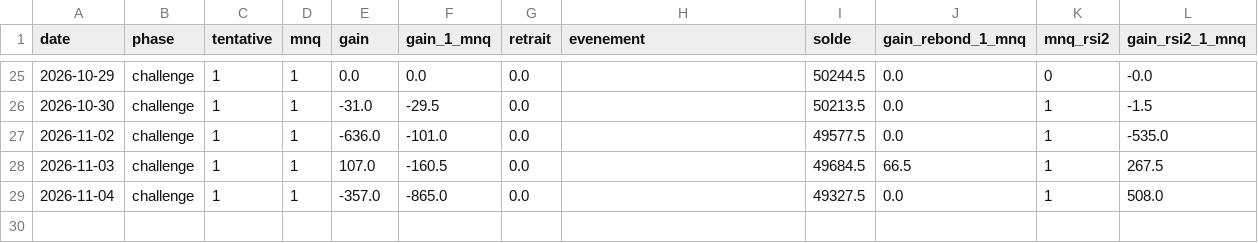
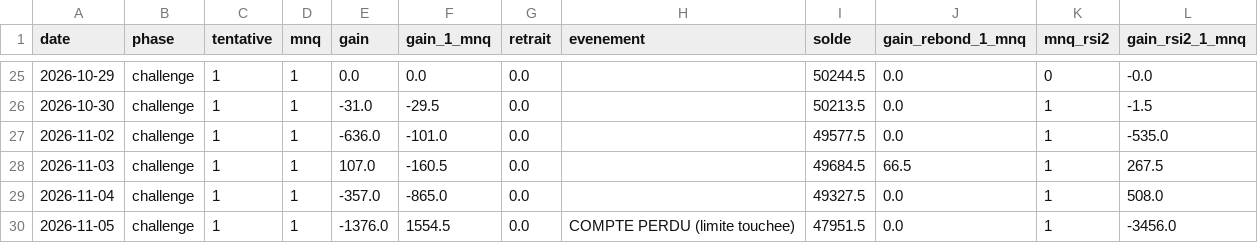
Before and after one commit to mananabdoulfatah72-lgtm/scalping-telegram-bot, a CSV file: zone/robot/journal.csv, drawn as a sheet; only a part is shown, gaps mark what is left out; the diff names each change by its address in the sheet, - before the commit and + after, or states it on an @@ line.

```diff
--- a/zone/robot/journal.csv
+++ b/zone/robot/journal.csv
+row 30: 2026-11-05 | challenge | 1 | 1 | -1376.0 | 1554.5 | 0.0 | COMPTE PERDU (limite touchee) | 47951.5 | 0.0 | 1 | -3456.0
```
Also changed, not shown: 4 other files.
